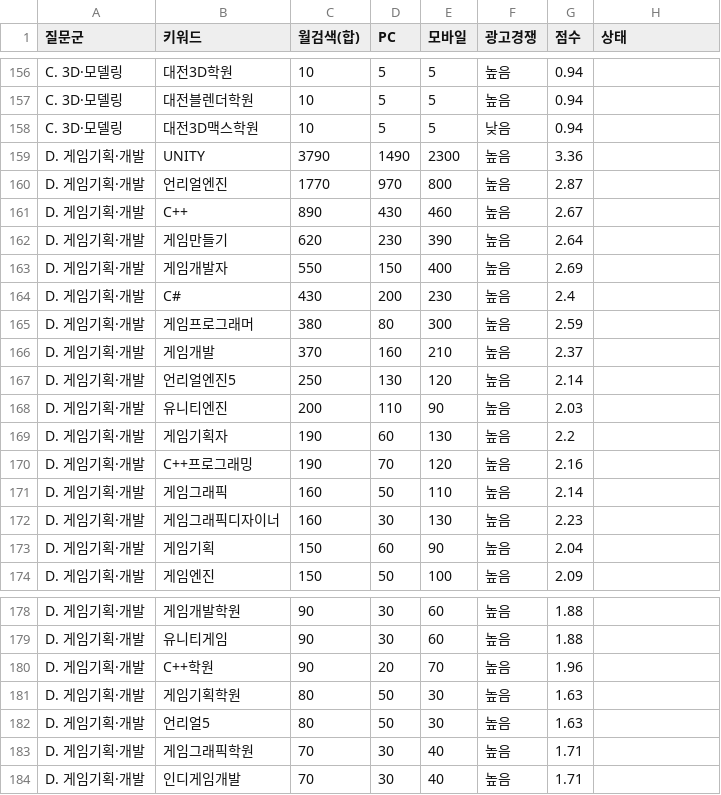
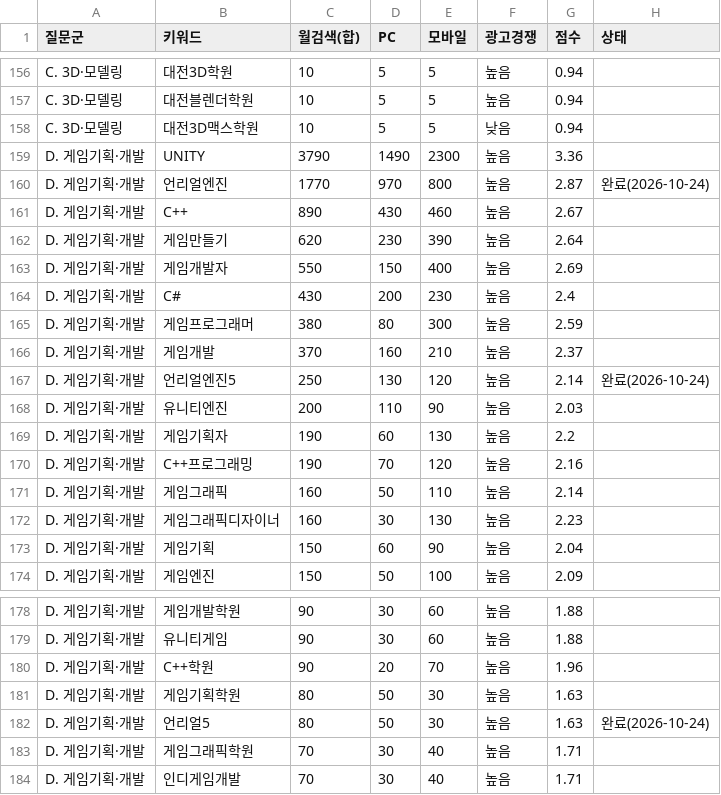
Before and after one commit to phy930310-stack/blogaeo, a CSV file: keywords/backlog.csv, drawn as a sheet; only a part is shown, gaps mark what is left out.

```diff
--- a/keywords/backlog.csv
+++ b/keywords/backlog.csv
@@ -159,3 +159,3 @@ C. 3D·모델링,대전3D맥스학원,10,5,5,낮음,0.94,
 D. 게임기획·개발,UNITY,3790,1490,2300,높음,3.36,
-D. 게임기획·개발,언리얼엔진,1770,970,800,높음,2.87,
+D. 게임기획·개발,언리얼엔진,1770,970,800,높음,2.87,완료(2026-10-24)
 D. 게임기획·개발,C++,890,430,460,높음,2.67,
@@ -166,3 +166,3 @@ D. 게임기획·개발,게임프로그래머,380,80,300,높음,2.59,
 D. 게임기획·개발,게임개발,370,160,210,높음,2.37,
-D. 게임기획·개발,언리얼엔진5,250,130,120,높음,2.14,
+D. 게임기획·개발,언리얼엔진5,250,130,120,높음,2.14,완료(2026-10-24)
 D. 게임기획·개발,유니티엔진,200,110,90,높음,2.03,
@@ -181,3 +181,3 @@ D. 게임기획·개발,C++학원,90,20,70,높음,1.96,
 D. 게임기획·개발,게임기획학원,80,50,30,높음,1.63,
-D. 게임기획·개발,언리얼5,80,50,30,높음,1.63,
+D. 게임기획·개발,언리얼5,80,50,30,높음,1.63,완료(2026-10-24)
 D. 게임기획·개발,게임그래픽학원,70,30,40,높음,1.71,
```
Also changed, not shown: keywords/used.csv, 6 other files.
